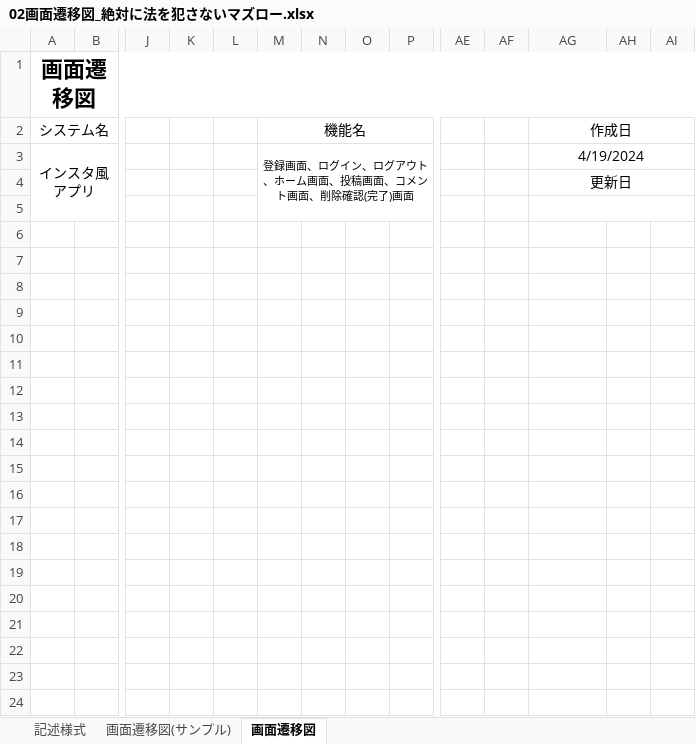
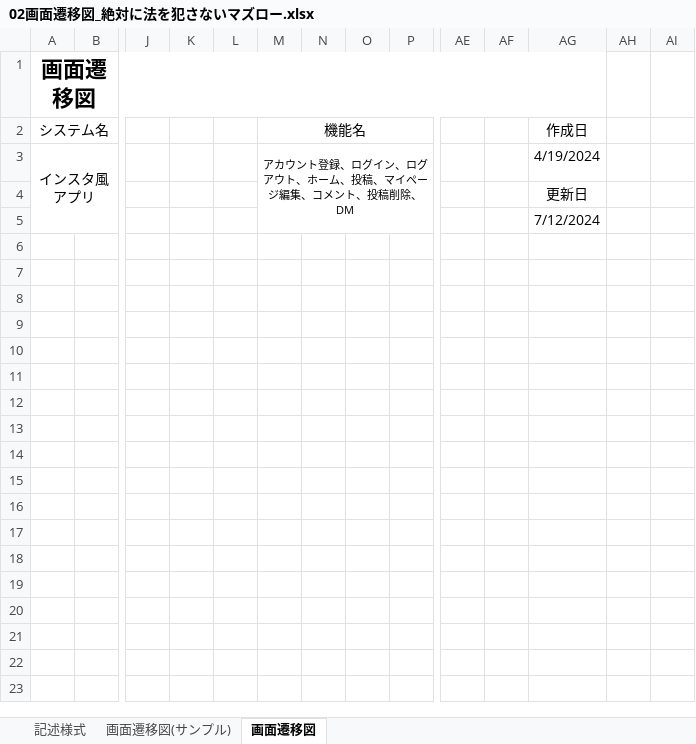
Before and after one commit to matsumoto-shouta/MozuroWorkSpace, an Excel workbook: 02画面遷移図_絶対に法を犯さないマズロー.xlsx, sheet 画面遷移図, drawn as a sheet; only a part is shown, gaps mark what is left out; values as stored, in another font and other column widths than the file's, no borders; charts and pictures not drawn; rows hold the shown columns only; the diff names each change by its address in the sheet, - before the commit and + after, or states it on an @@ line.

```diff
--- a/02画面遷移図_絶対に法を犯さないマズロー.xlsx (sheet 画面遷移図)
+++ b/02画面遷移図_絶対に法を犯さないマズロー.xlsx (sheet 画面遷移図)
-A1:AI1 merged
+A1:AG1 merged
-AG2:AI2 merged
-M3 (機能名): 登録画面、ログイン、ログアウト、ホーム画面、投稿画面、コメント画面、削除確認(完了)画面
+M3 (機能名): アカウント登録、ログイン、ログアウト、ホーム、投稿、マイページ編集、コメント、投稿削除、DM
-AG3:AI3 merged
-AG4:AI4 merged
-AG5 (作成日): (empty)
+AG5 (作成日): 7/12/2024
-AG5:AI5 merged
-row 6: (empty)
-row 7: (empty)
-row 8: (empty)
-row 9: (empty)
-row 10: (empty)
-row 11: (empty)
-row 12: (empty)
-row 13: (empty)
-row 14: (empty)
-row 15: (empty)
-row 16: (empty)
-row 17: (empty)
-row 18: (empty)
-row 19: (empty)
-row 20: (empty)
-row 21: (empty)
-row 22: (empty)
-row 23: (empty)
-row 24: (empty)
```
Also changed, not shown: charts or pictures, 03DB設計書_絶対に法を犯さないマズロー.xlsx.
